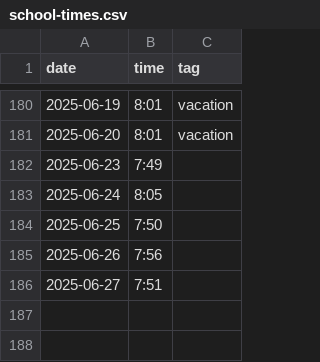
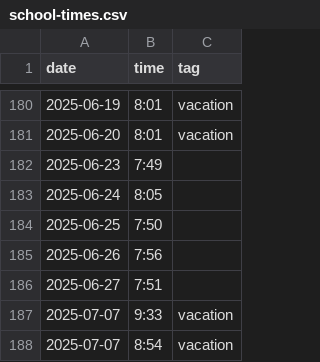
Before and after one commit to defgsus/kindergarten-times, a CSV file: school-times.csv, drawn as a sheet; only a part is shown, gaps mark what is left out; the diff names each change by its address in the sheet, - before the commit and + after, or states it on an @@ line.

Commit message:
like in the old kindergarten days ;)

```diff
--- a/school-times.csv
+++ b/school-times.csv
+row 187: 2025-07-07 | 9:33 | vacation
+row 188: 2025-07-07 | 8:54 | vacation
```
